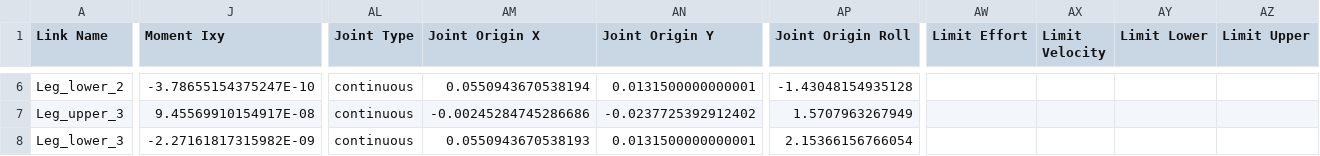
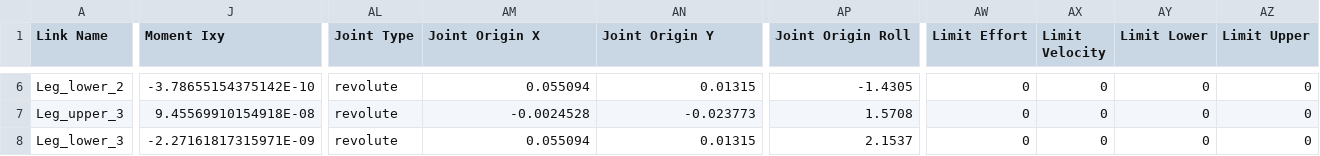
Before and after one commit to naichenzhao/SLICE-Spider, a CSV file: URDF_Files/spider-viz/urdf/spider-viz.csv, drawn as a sheet; only a part is shown, gaps mark what is left out; the diff covers the shown part only; the diff names each change by its address in the sheet, - before the commit and + after, or states it on an @@ line.

```diff
--- a/URDF_Files/spider-viz/urdf/spider-viz.csv
+++ b/URDF_Files/spider-viz/urdf/spider-viz.csv
-J6 (Moment Ixy): -3.78655154375247E-10
+J6 (Moment Ixy): -3.78655154375142E-10
-AL6:AL8 (Joint Type): continuous
+AL6:AL8 (Joint Type): revolute
-AM6 (Joint Origin X): 0.0550943670538194
+AM6 (Joint Origin X): 0.055094
-AN6 (Joint Origin Y): 0.0131500000000001
+AN6 (Joint Origin Y): 0.01315
-AP6 (Joint Origin Roll): -1.43048154935128
+AP6 (Joint Origin Roll): -1.4305
-AW6:AW8 (Limit Effort): (empty)
+AW6:AW8 (Limit Effort): 0
-AX6:AX8 (Limit Velocity): (empty)
+AX6:AX8 (Limit Velocity): 0
-AY6:AY8 (Limit Lower): (empty)
+AY6:AY8 (Limit Lower): 0
-AZ6:AZ8 (Limit Upper): (empty)
+AZ6:AZ8 (Limit Upper): 0
-J7 (Moment Ixy): 9.45569910154917E-08
+J7 (Moment Ixy): 9.45569910154918E-08
-AM7 (Joint Origin X): -0.00245284745286686
+AM7 (Joint Origin X): -0.0024528
-AN7 (Joint Origin Y): -0.0237725392912402
+AN7 (Joint Origin Y): -0.023773
-AP7 (Joint Origin Roll): 1.5707963267949
+AP7 (Joint Origin Roll): 1.5708
-J8 (Moment Ixy): -2.27161817315982E-09
+J8 (Moment Ixy): -2.27161817315971E-09
-AM8 (Joint Origin X): 0.0550943670538193
+AM8 (Joint Origin X): 0.055094
-AN8 (Joint Origin Y): 0.0131500000000001
+AN8 (Joint Origin Y): 0.01315
-AP8 (Joint Origin Roll): 2.15366156766054
+AP8 (Joint Origin Roll): 2.1537
```
Also changed, not shown: 77 edited cells elsewhere in this file, 30 other files.
